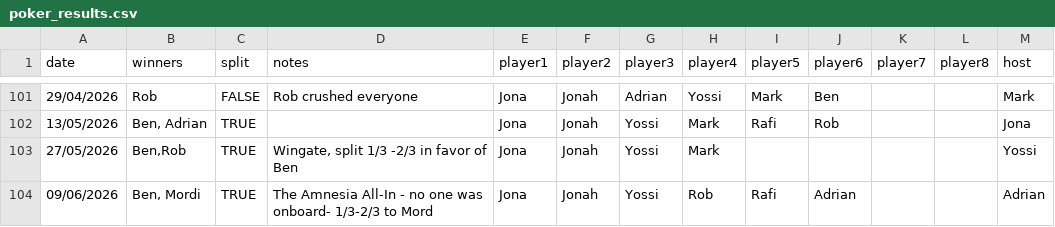
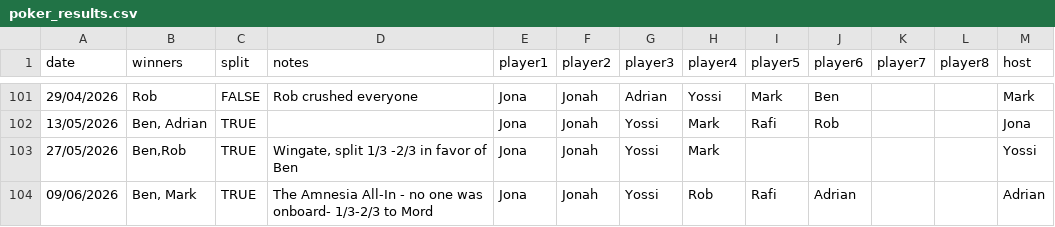
Before and after one commit to Benjapos/p_ker_buddy, a CSV file: docs/data/poker_results.csv, drawn as a sheet; only a part is shown, gaps mark what is left out.

Commit message:
typo fix

```diff
--- a/docs/data/poker_results.csv
+++ b/docs/data/poker_results.csv
@@ -103,2 +103,2 @@ date,winners,split,notes,player1,player2,player3,player4,player5,player6,player7
 27/05/2026,"Ben,Rob",TRUE,"Wingate, split 1/3 -2/3 in favor of Ben",Jona,Jonah,Yossi,Mark,,,,,Yossi
-09/06/2026,"Ben, Mordi",TRUE,The Amnesia All-In - no one was onboard- 1/3-2/3 to Mord,Jona,Jonah,Yossi,Rob,Rafi,Adrian,,,Adrian
+09/06/2026,"Ben, Mark",TRUE,The Amnesia All-In - no one was onboard- 1/3-2/3 to Mord,Jona,Jonah,Yossi,Rob,Rafi,Adrian,,,Adrian
```
